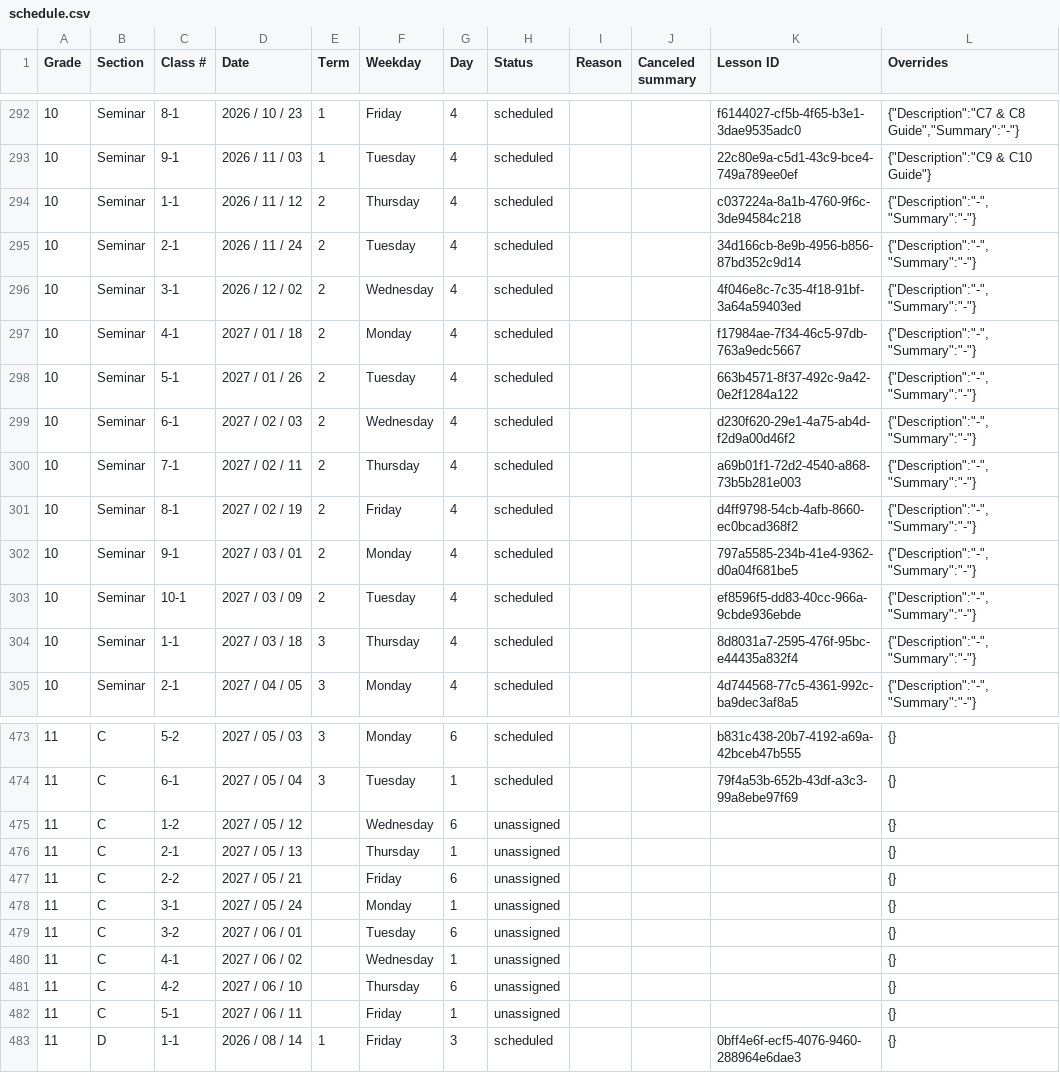
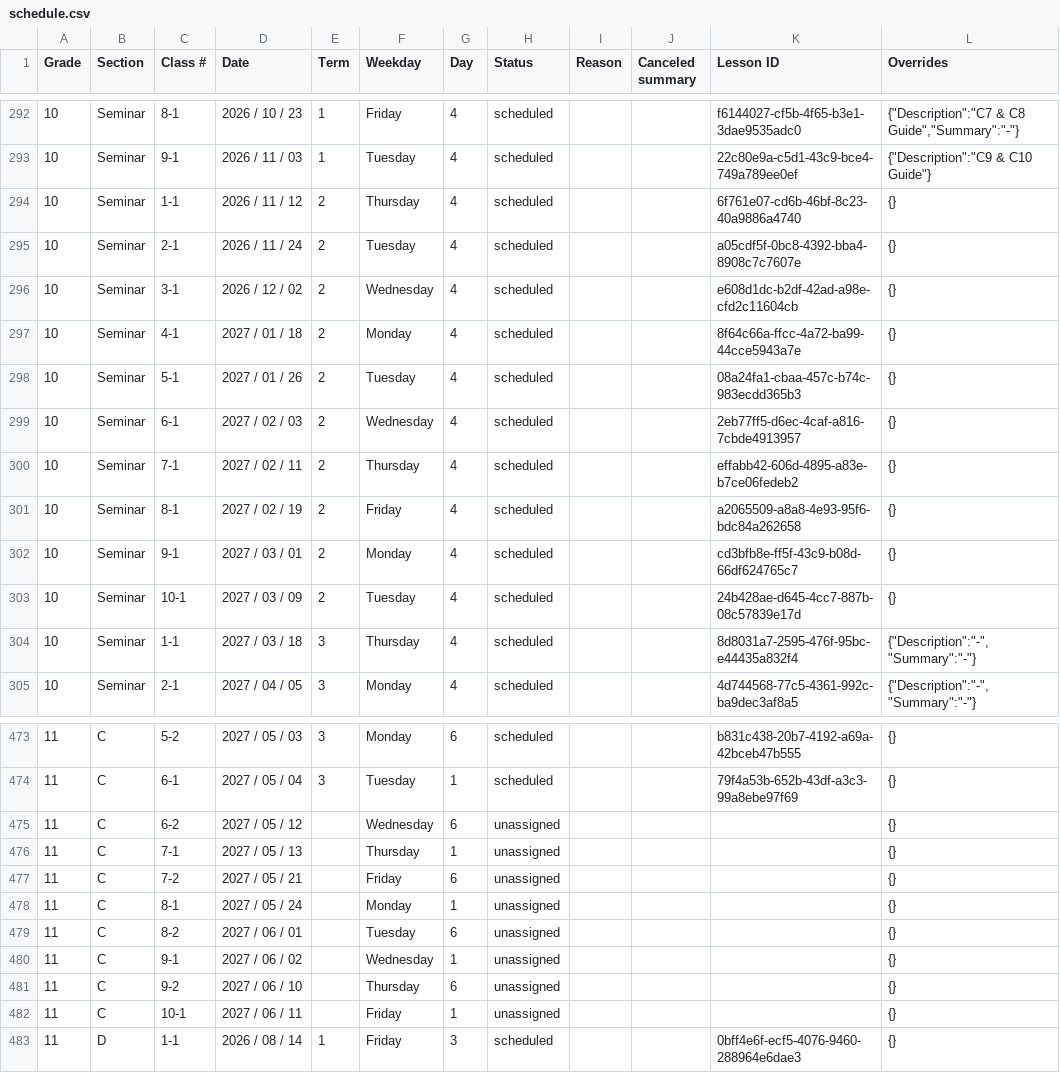
Before and after one commit to nolopez338/global_economics, a CSV file: teacher/authoring/schedule.csv, drawn as a sheet; only a part is shown, gaps mark what is left out; the diff covers the shown part only.

Commit message:
Update schedule

```diff
--- a/teacher/authoring/schedule.csv
+++ b/teacher/authoring/schedule.csv
@@ -293,12 +293,12 @@ Grade,Section,Class #,Date,Term,Weekday,Day,Status,Reason,Canceled summary,Lesso
 10,Seminar,9-1,2026 / 11 / 03,1,Tuesday,4,scheduled,,,22c80e9a-c5d1-43c9-bce4-749a789ee0ef,"{""Description"":""C9 & C10 Guide""}"
-10,Seminar,1-1,2026 / 11 / 12,2,Thursday,4,scheduled,,,c037224a-8a1b-4760-9f6c-3de94584c218,"{""Description"":""-"",""Summary"":""-""}"
-10,Seminar,2-1,2026 / 11 / 24,2,Tuesday,4,scheduled,,,34d166cb-8e9b-4956-b856-87bd352c9d14,"{""Description"":""-"",""Summary"":""-""}"
-10,Seminar,3-1,2026 / 12 / 02,2,Wednesday,4,scheduled,,,4f046e8c-7c35-4f18-91bf-3a64a59403ed,"{""Description"":""-"",""Summary"":""-""}"
-10,Seminar,4-1,2027 / 01 / 18,2,Monday,4,scheduled,,,f17984ae-7f34-46c5-97db-763a9edc5667,"{""Description"":""-"",""Summary"":""-""}"
-10,Seminar,5-1,2027 / 01 / 26,2,Tuesday,4,scheduled,,,663b4571-8f37-492c-9a42-0e2f1284a122,"{""Description"":""-"",""Summary"":""-""}"
-10,Seminar,6-1,2027 / 02 / 03,2,Wednesday,4,scheduled,,,d230f620-29e1-4a75-ab4d-f2d9a00d46f2,"{""Description"":""-"",""Summary"":""-""}"
-10,Seminar,7-1,2027 / 02 / 11,2,Thursday,4,scheduled,,,a69b01f1-72d2-4540-a868-73b5b281e003,"{""Description"":""-"",""Summary"":""-""}"
-10,Seminar,8-1,2027 / 02 / 19,2,Friday,4,scheduled,,,d4ff9798-54cb-4afb-8660-ec0bcad368f2,"{""Description"":""-"",""Summary"":""-""}"
-10,Seminar,9-1,2027 / 03 / 01,2,Monday,4,scheduled,,,797a5585-234b-41e4-9362-d0a04f681be5,"{""Description"":""-"",""Summary"":""-""}"
-10,Seminar,10-1,2027 / 03 / 09,2,Tuesday,4,scheduled,,,ef8596f5-dd83-40cc-966a-9cbde936ebde,"{""Description"":""-"",""Summary"":""-""}"
+10,Seminar,1-1,2026 / 11 / 12,2,Thursday,4,scheduled,,,6f761e07-cd6b-46bf-8c23-40a9886a4740,{}
+10,Seminar,2-1,2026 / 11 / 24,2,Tuesday,4,scheduled,,,a05cdf5f-0bc8-4392-bba4-8908c7c7607e,{}
+10,Seminar,3-1,2026 / 12 / 02,2,Wednesday,4,scheduled,,,e608d1dc-b2df-42ad-a98e-cfd2c11604cb,{}
+10,Seminar,4-1,2027 / 01 / 18,2,Monday,4,scheduled,,,8f64c66a-ffcc-4a72-ba99-44cce5943a7e,{}
+10,Seminar,5-1,2027 / 01 / 26,2,Tuesday,4,scheduled,,,08a24fa1-cbaa-457c-b74c-983ecdd365b3,{}
+10,Seminar,6-1,2027 / 02 / 03,2,Wednesday,4,scheduled,,,2eb77ff5-d6ec-4caf-a816-7cbde4913957,{}
+10,Seminar,7-1,2027 / 02 / 11,2,Thursday,4,scheduled,,,effabb42-606d-4895-a83e-b7ce06fedeb2,{}
+10,Seminar,8-1,2027 / 02 / 19,2,Friday,4,scheduled,,,a2065509-a8a8-4e93-95f6-bdc84a262658,{}
+10,Seminar,9-1,2027 / 03 / 01,2,Monday,4,scheduled,,,cd3bfb8e-ff5f-43c9-b08d-66df624765c7,{}
+10,Seminar,10-1,2027 / 03 / 09,2,Tuesday,4,scheduled,,,24b428ae-d645-4cc7-887b-08c57839e17d,{}
 10,Seminar,1-1,2027 / 03 / 18,3,Thursday,4,scheduled,,,8d8031a7-2595-476f-95bc-e44435a832f4,"{""Description"":""-"",""Summary"":""-""}"
@@ -474,10 +474,10 @@ Grade,Section,Class #,Date,Term,Weekday,Day,Status,Reason,Canceled summary,Lesso
 11,C,6-1,2027 / 05 / 04,3,Tuesday,1,scheduled,,,79f4a53b-652b-43df-a3c3-99a8ebe97f69,{}
-11,C,1-2,2027 / 05 / 12,,Wednesday,6,unassigned,,,,{}
-11,C,2-1,2027 / 05 / 13,,Thursday,1,unassigned,,,,{}
-11,C,2-2,2027 / 05 / 21,,Friday,6,unassigned,,,,{}
-11,C,3-1,2027 / 05 / 24,,Monday,1,unassigned,,,,{}
-11,C,3-2,2027 / 06 / 01,,Tuesday,6,unassigned,,,,{}
-11,C,4-1,2027 / 06 / 02,,Wednesday,1,unassigned,,,,{}
-11,C,4-2,2027 / 06 / 10,,Thursday,6,unassigned,,,,{}
-11,C,5-1,2027 / 06 / 11,,Friday,1,unassigned,,,,{}
+11,C,6-2,2027 / 05 / 12,,Wednesday,6,unassigned,,,,{}
+11,C,7-1,2027 / 05 / 13,,Thursday,1,unassigned,,,,{}
+11,C,7-2,2027 / 05 / 21,,Friday,6,unassigned,,,,{}
+11,C,8-1,2027 / 05 / 24,,Monday,1,unassigned,,,,{}
+11,C,8-2,2027 / 06 / 01,,Tuesday,6,unassigned,,,,{}
+11,C,9-1,2027 / 06 / 02,,Wednesday,1,unassigned,,,,{}
+11,C,9-2,2027 / 06 / 10,,Thursday,6,unassigned,,,,{}
+11,C,10-1,2027 / 06 / 11,,Friday,1,unassigned,,,,{}
 11,D,1-1,2026 / 08 / 14,1,Friday,3,scheduled,,,0bff4e6f-ecf5-4076-9460-288964e6dae3,{}
```
Also changed, not shown: 61 edited cells elsewhere in this file, 14 other files.
